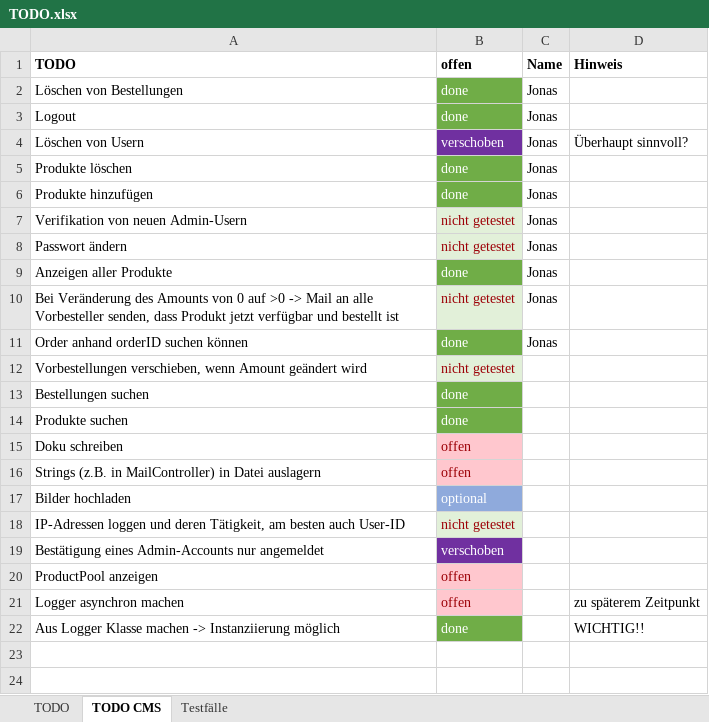
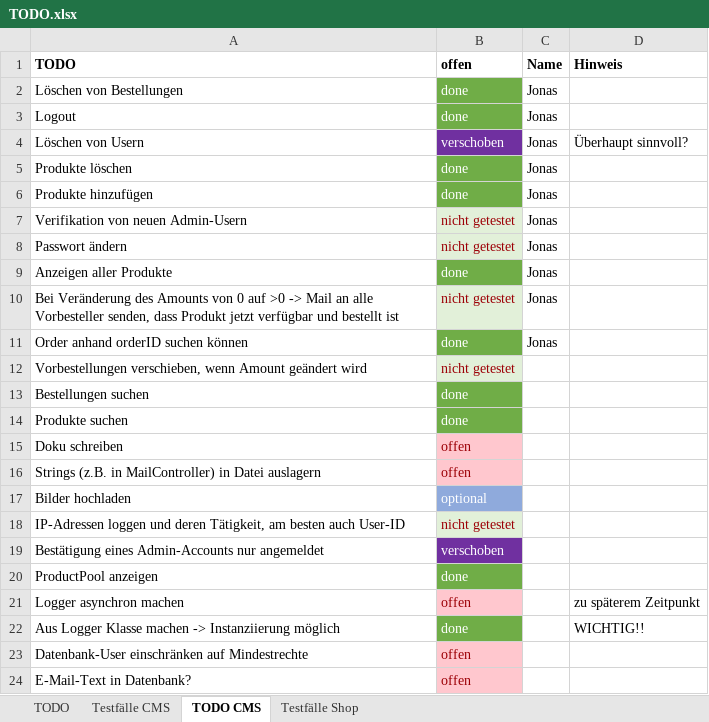
Before and after one commit to RouladenRobert/WNodeJS, an Excel workbook: TODO.xlsx, sheet TODO CMS, drawn as a sheet; values as stored, in another font and other column widths than the file's, no borders; the diff names each change by its address in the sheet, - before the commit and + after, or states it on an @@ line.

```diff
--- a/TODO.xlsx (sheet TODO CMS)
+++ b/TODO.xlsx (sheet TODO CMS)
-sheet tab: Testfälle
+sheet tab: Testfälle Shop
+sheet tab: Testfälle CMS
-B20 (offen): offen
+B20 (offen): done
@@ B20 fill: #FFC7CE → #70AD47, text colour: #9C0006 → #FFFFFF @@
+row 23: Datenbank-User einschränken auf Mindestrechte | offen
+row 24: E-Mail-Text in Datenbank? | offen
```
Also changed, not shown: sheet TODO, 13 other files.
